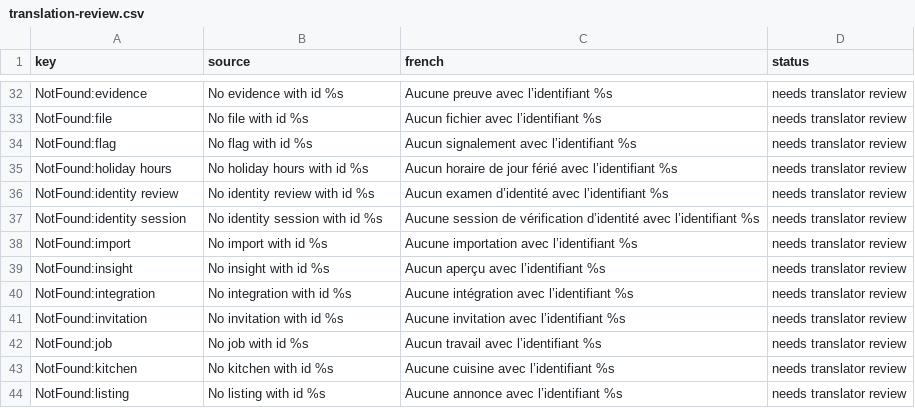
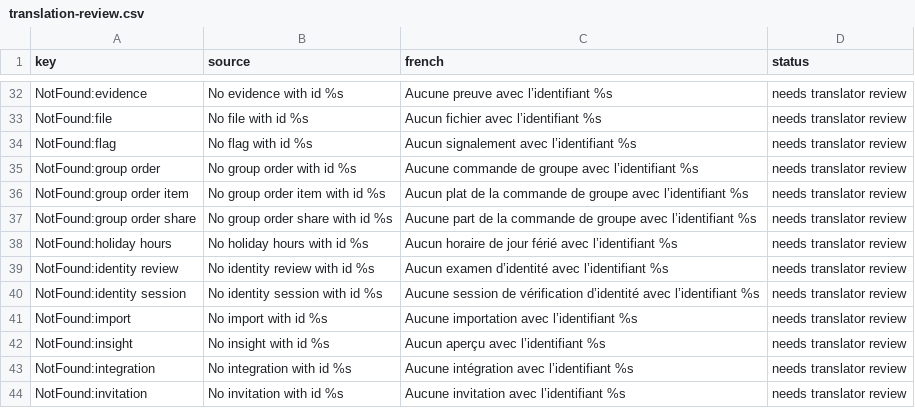
Before and after one commit to billionairedev24/business-aggregator-can-26, a CSV file: docs/i18n/translation-review.csv, drawn as a sheet; only a part is shown, gaps mark what is left out; the shorter side is filled out with more unchanged rows.

```diff
--- a/docs/i18n/translation-review.csv
+++ b/docs/i18n/translation-review.csv
@@ -34,2 +34,5 @@ NotFound:file,No file with id %s,Aucun fichier avec l’identifiant %s,needs tra
 NotFound:flag,No flag with id %s,Aucun signalement avec l’identifiant %s,needs translator review
+NotFound:group order,No group order with id %s,Aucune commande de groupe avec l’identifiant %s,needs translator review
+NotFound:group order item,No group order item with id %s,Aucun plat de la commande de groupe avec l’identifiant %s,needs translator review
+NotFound:group order share,No group order share with id %s,Aucune part de la commande de groupe avec l’identifiant %s,needs translator review
 NotFound:holiday hours,No holiday hours with id %s,Aucun horaire de jour férié avec l’identifiant %s,needs translator review
```
Also changed, not shown: 3 other files.
